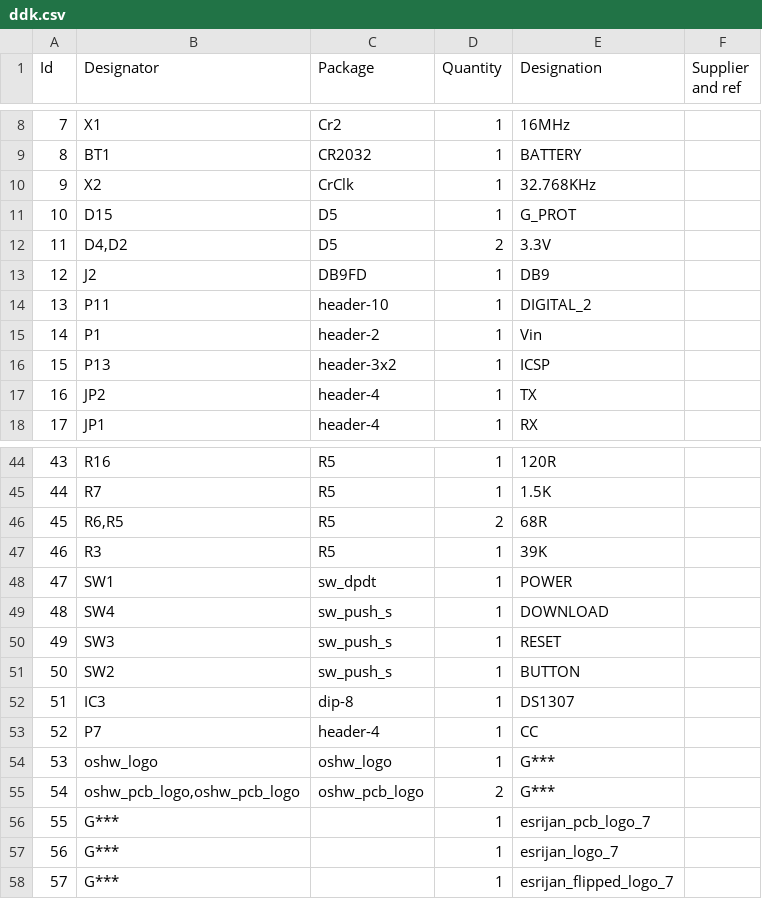
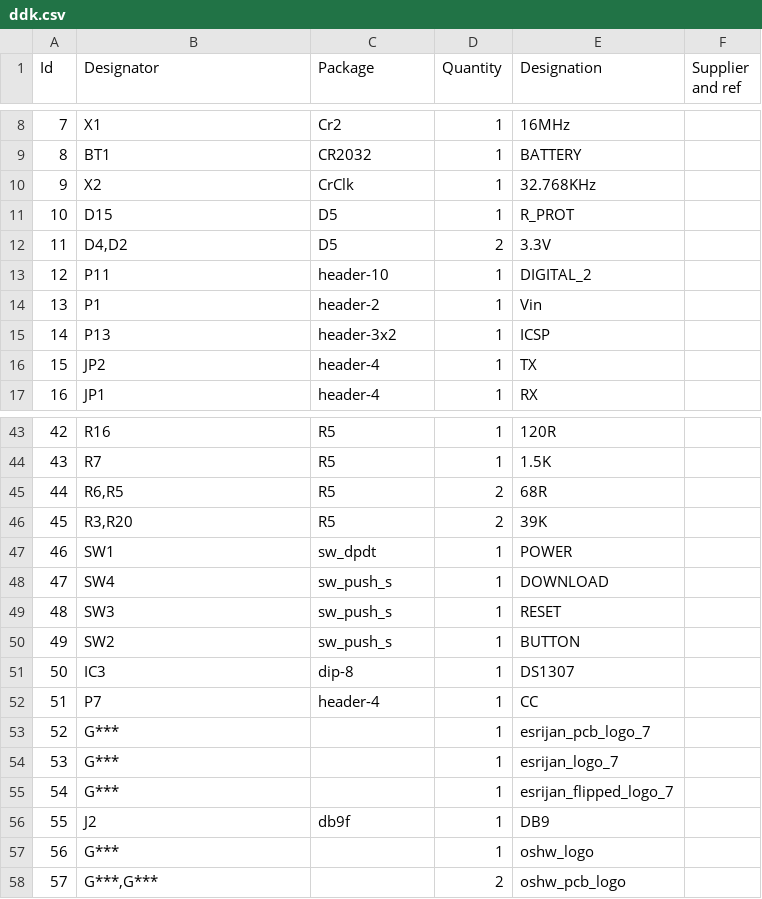
Before and after one commit to esrijan/ddk-hardware, a CSV file: ddk.csv, drawn as a sheet; only a part is shown, gaps mark what is left out; removed rows and columns are numbered as before the commit, all else as after; the diff names each change by its address in the sheet, - before the commit and + after, or states it on an @@ line.

```diff
--- a/ddk.csv
+++ b/ddk.csv
-E11 (Designation): G_PROT
+E11 (Designation): R_PROT
-row 13: 12 | J2 | DB9FD | 1 | DB9
@@ column A (Id) renumbered between rows 13 and 55 @@
-B46 (Designator): R3
+B46 (Designator): R3,R20
-D46 (Quantity): 1
+D46 (Quantity): 2
-row 54: 53 | oshw_logo | oshw_logo | 1 | G***
-row 55: 54 | oshw_pcb_logo,oshw_pcb_logo | oshw_pcb_logo | 2 | G***
+row 56: 55 | J2 | db9f | 1 | DB9
+row 57: 56 | G*** |  | 1 | oshw_logo
+row 58: 57 | G***,G*** |  | 2 | oshw_pcb_logo
```
Also changed, not shown: 52 other files.
